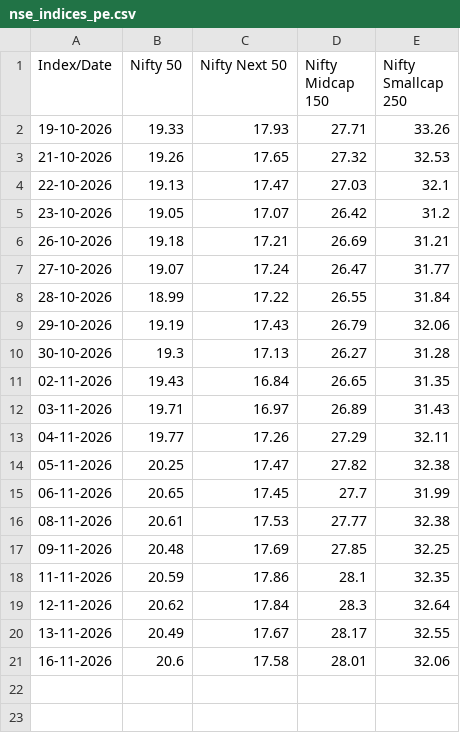
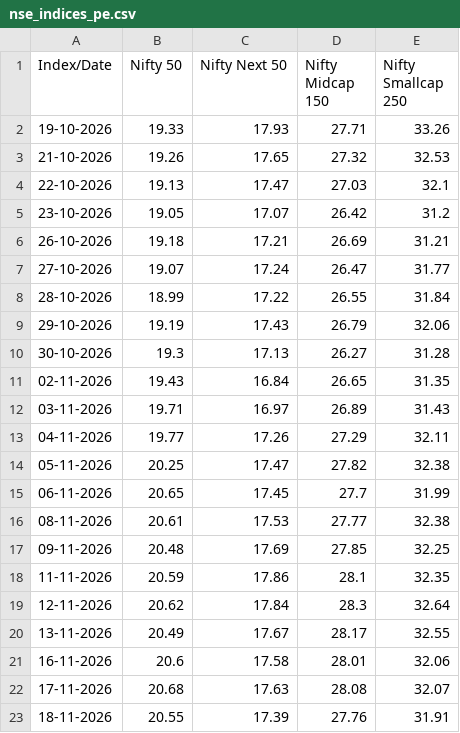
Before and after one commit to vkpandey82/mfpublicinfo, a CSV file: nse_indices_pe.csv, drawn as a sheet.

Commit message:
11-18-2026 21 PE File

```diff
--- a/nse_indices_pe.csv
+++ b/nse_indices_pe.csv
@@ -21 +21,3 @@ Index/Date,Nifty 50,Nifty Next 50,Nifty Midcap 150,Nifty Smallcap 250
 16-11-2026,20.6,17.58,28.01,32.06
+17-11-2026,20.68,17.63,28.08,32.07
+18-11-2026,20.55,17.39,27.76,31.91
```
